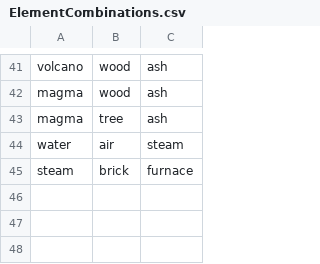
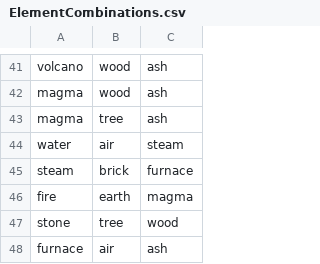
Before and after one commit to ecdeans/AlchemyGame, a CSV file: target/classes/ElementCombinations.csv, drawn as a sheet; only a part is shown, gaps mark what is left out; the diff names each change by its address in the sheet, - before the commit and + after, or states it on an @@ line.

Commit message:
Updated fix

```diff
--- a/target/classes/ElementCombinations.csv
+++ b/target/classes/ElementCombinations.csv
+row 46: fire | earth | magma
+row 47: stone | tree | wood
+row 48: furnace | air | ash
```
